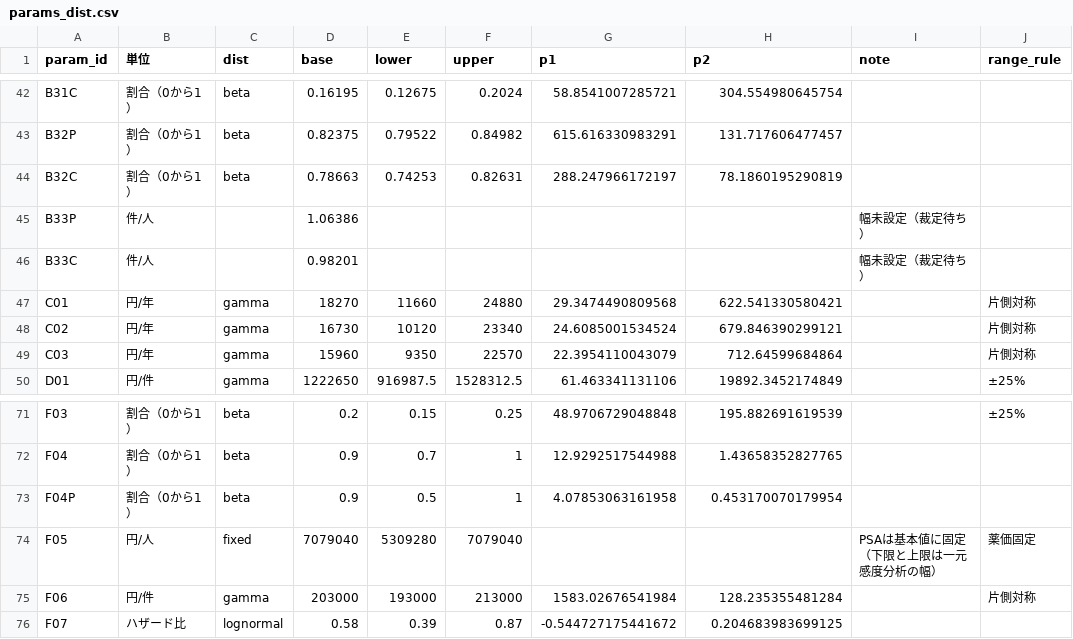
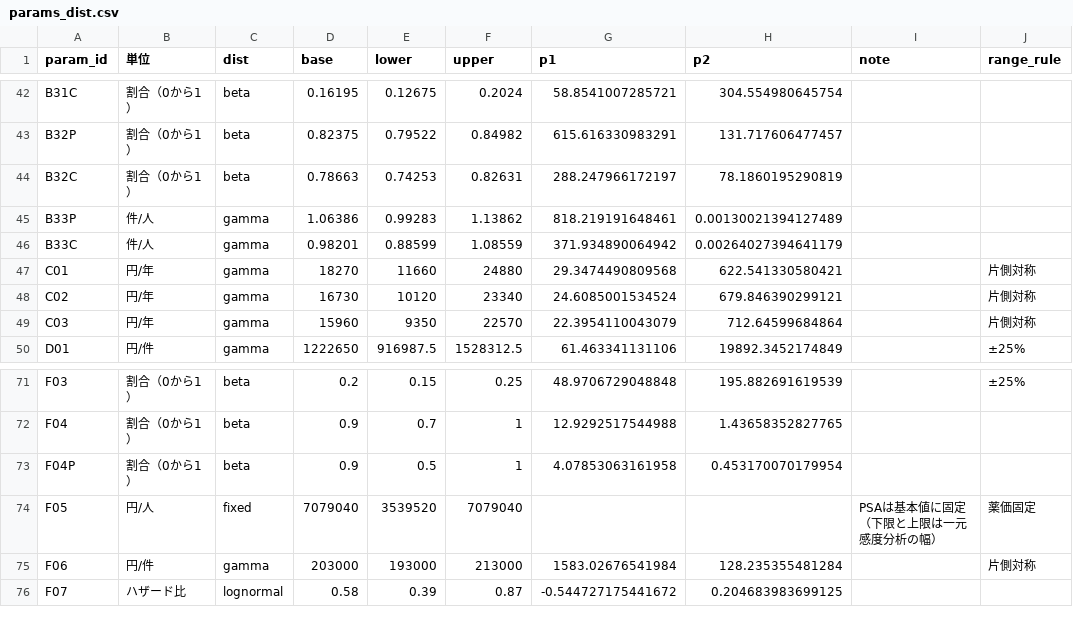
Before and after one commit to akehara1001/exercise_cea, a CSV file: data/params_dist.csv, drawn as a sheet; only a part is shown, gaps mark what is left out.

```diff
--- a/data/params_dist.csv
+++ b/data/params_dist.csv
@@ -44,4 +44,4 @@
 "B32C","割合（0から1）","beta",0.78663,0.74253,0.82631,288.247966172197,78.1860195290819,"",""
-"B33P","件/人",,1.06386,,,,,"幅未設定（裁定待ち）",""
-"B33C","件/人",,0.98201,,,,,"幅未設定（裁定待ち）",""
+"B33P","件/人","gamma",1.06386,0.99283,1.13862,818.219191648461,0.00130021394127489,"",""
+"B33C","件/人","gamma",0.98201,0.88599,1.08559,371.934890064942,0.00264027394641179,"",""
 "C01","円/年","gamma",18270,11660,24880,29.3474490809568,622.541330580421,"","片側対称"
@@ -73,3 +73,3 @@
 "F04P","割合（0から1）","beta",0.9,0.5,1,4.07853063161958,0.453170070179954,"",""
-"F05","円/人","fixed",7079040,5309280,7079040,,,"PSAは基本値に固定（下限と上限は一元感度分析の幅）","薬価固定"
+"F05","円/人","fixed",7079040,3539520,7079040,,,"PSAは基本値に固定（下限と上限は一元感度分析の幅）","薬価固定"
 "F06","円/件","gamma",203000,193000,213000,1583.02676541984,128.235355481284,"","片側対称"
```
Also changed, not shown: data/params_long.csv, 8 other files.
